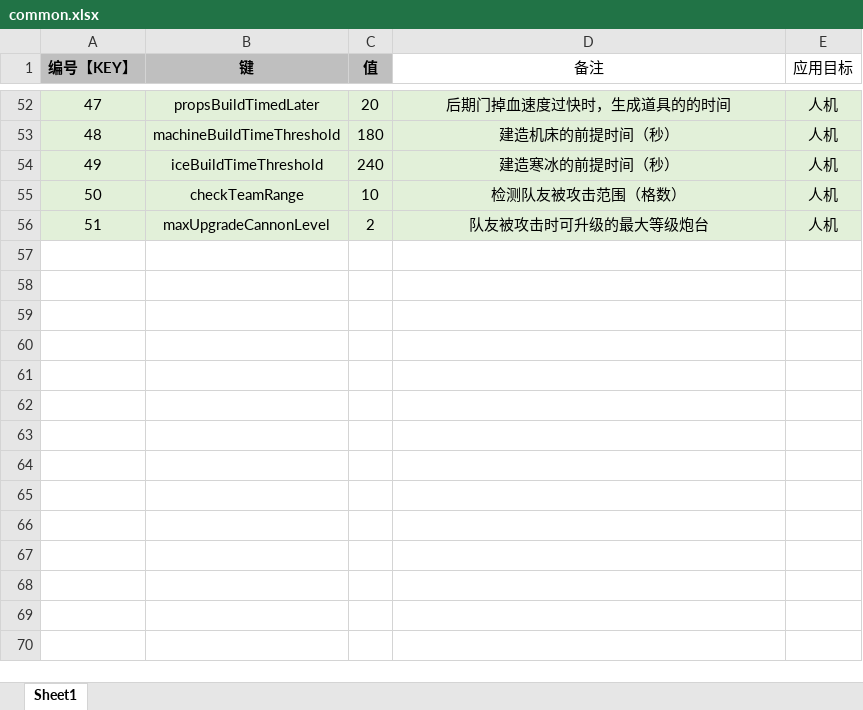
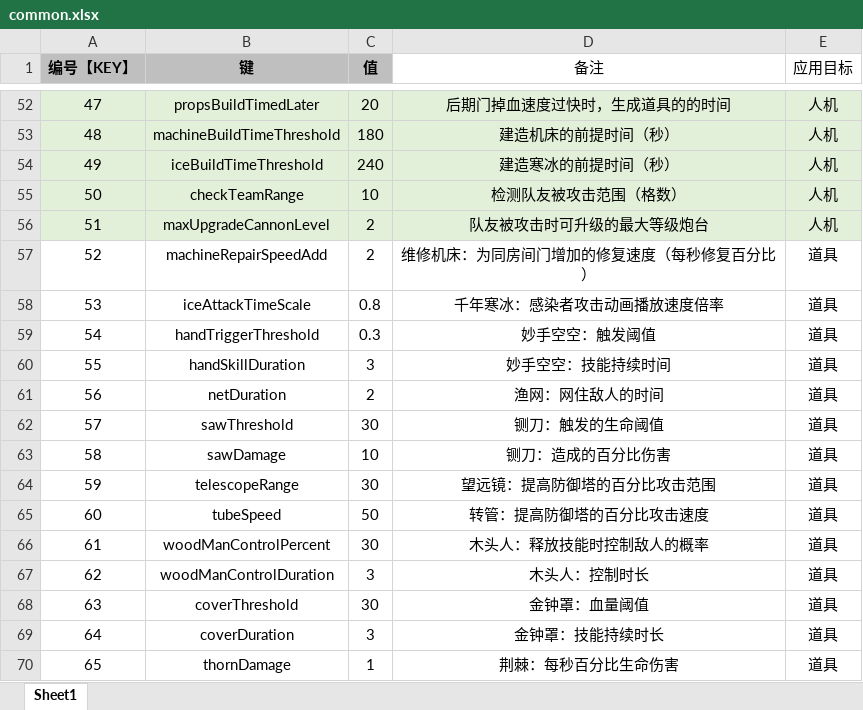
Before and after one commit to UNANSWANG/LieFlat, an Excel workbook: excel/common.xlsx, sheet Sheet1, drawn as a sheet; only a part is shown, gaps mark what is left out; values as stored, in another font and other column widths than the file's, no borders; the diff names each change by its address in the sheet, - before the commit and + after, or states it on an @@ line.

```diff
--- a/excel/common.xlsx (sheet Sheet1)
+++ b/excel/common.xlsx (sheet Sheet1)
+row 57: 52 | machineRepairSpeedAdd | 2 | 维修机床：为同房间门增加的修复速度（每秒修复百分比） | 道具
+row 58: 53 | iceAttackTimeScale | 0.8 | 千年寒冰：感染者攻击动画播放速度倍率 | 道具
+row 59: 54 | handTriggerThreshold | 0.3 | 妙手空空：触发阈值 | 道具
+row 60: 55 | handSkillDuration | 3 | 妙手空空：技能持续时间 | 道具
+row 61: 56 | netDuration | 2 | 渔网：网住敌人的时间 | 道具
+row 62: 57 | sawThreshold | 30 | 铡刀：触发的生命阈值 | 道具
+row 63: 58 | sawDamage | 10 | 铡刀：造成的百分比伤害 | 道具
+row 64: 59 | telescopeRange | 30 | 望远镜：提高防御塔的百分比攻击范围 | 道具
+row 65: 60 | tubeSpeed | 50 | 转管：提高防御塔的百分比攻击速度 | 道具
+row 66: 61 | woodManControlPercent | 30 | 木头人：释放技能时控制敌人的概率 | 道具
+row 67: 62 | woodManControlDuration | 3 | 木头人：控制时长 | 道具
+row 68: 63 | coverThreshold | 30 | 金钟罩：血量阈值 | 道具
+row 69: 64 | coverDuration | 3 | 金钟罩：技能持续时长 | 道具
+row 70: 65 | thornDamage | 1 | 荆棘：每秒百分比生命伤害 | 道具
```
Also changed, not shown: 13 other files.
